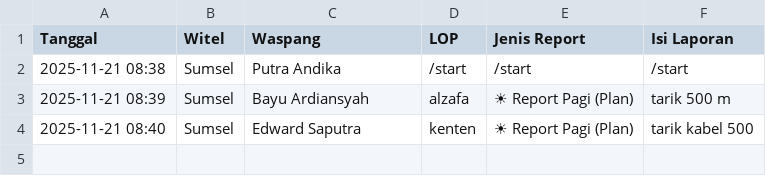
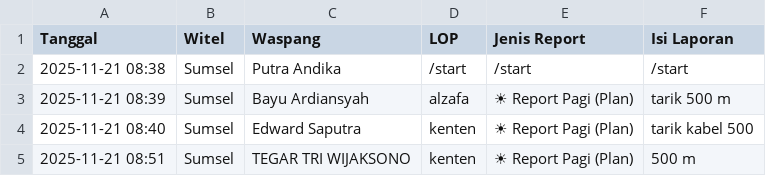
Before and after one commit to Yokuga/botwaspang, a CSV file: laporan_proyek.csv, drawn as a sheet; the diff names each change by its address in the sheet, - before the commit and + after, or states it on an @@ line.

Commit message:
Lap kenten

```diff
--- a/laporan_proyek.csv
+++ b/laporan_proyek.csv
+row 5: 2025-11-21 08:51 | Sumsel | TEGAR TRI WIJAKSONO | kenten | ☀ Report Pagi (Plan) | 500 m
```
